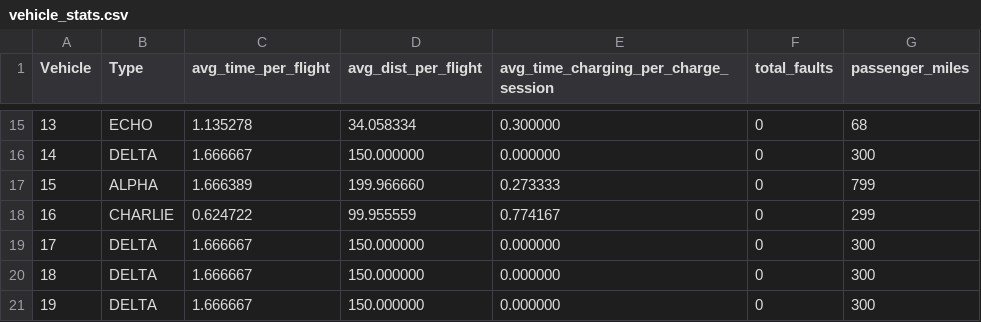
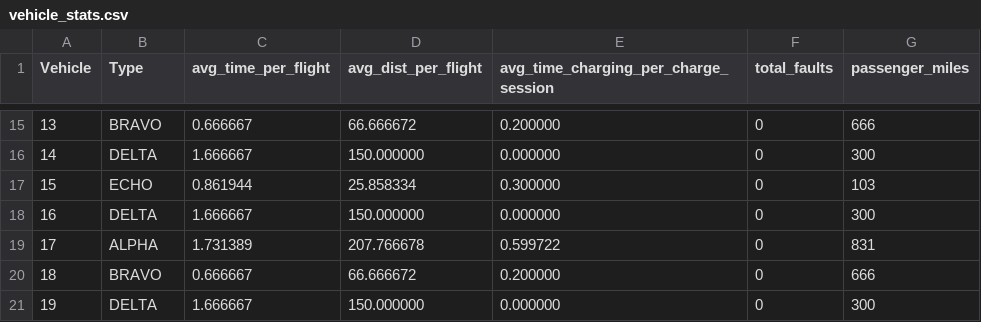
Before and after one commit to awright2009/sim, a CSV file: vehicle_stats.csv, drawn as a sheet; only a part is shown, gaps mark what is left out; the diff covers the shown part only.

```diff
--- a/vehicle_stats.csv
+++ b/vehicle_stats.csv
@@ -15,7 +15,7 @@ Vehicle, Type, avg_time_per_flight, avg_dist_per_flight, avg_time_charging_per_c
-13, ECHO,	1.135278, 34.058334, 0.300000, 0, 68
+13, BRAVO,	0.666667, 66.666672, 0.200000, 0, 666
 14, DELTA,	1.666667, 150.000000, 0.000000, 0, 300
-15, ALPHA,	1.666389, 199.966660, 0.273333, 0, 799
-16, CHARLIE,	0.624722, 99.955559, 0.774167, 0, 299
-17, DELTA,	1.666667, 150.000000, 0.000000, 0, 300
-18, DELTA,	1.666667, 150.000000, 0.000000, 0, 300
+15, ECHO,	0.861944, 25.858334, 0.300000, 0, 103
+16, DELTA,	1.666667, 150.000000, 0.000000, 0, 300
+17, ALPHA,	1.731389, 207.766678, 0.599722, 0, 831
+18, BRAVO,	0.666667, 66.666672, 0.200000, 0, 666
 19, DELTA,	1.666667, 150.000000, 0.000000, 0, 300
```
Also changed, not shown: 61 edited cells elsewhere in this file, type_stats.csv.
